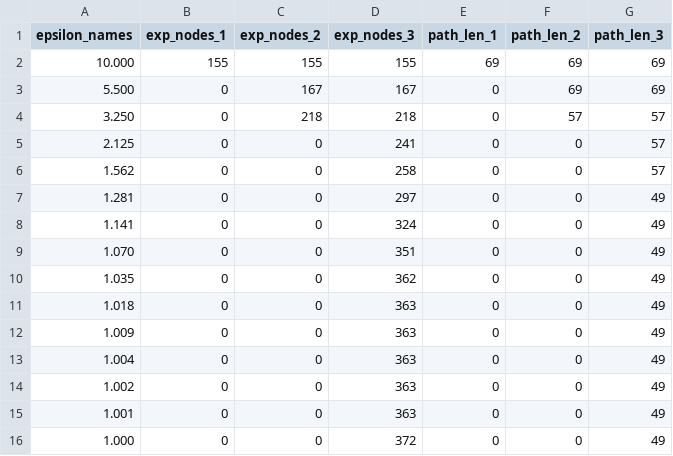
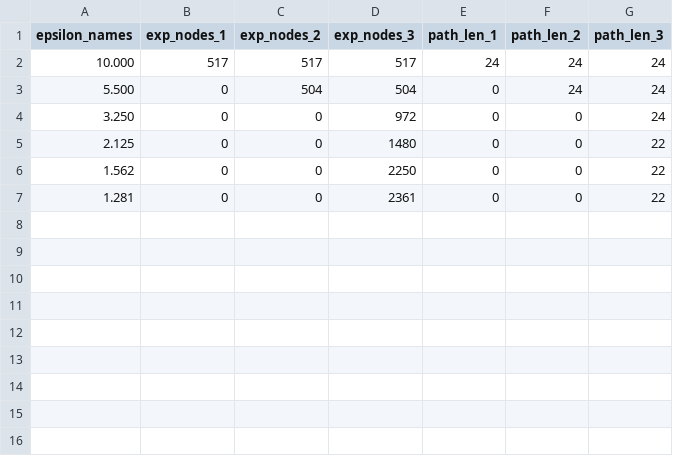
Before and after one commit to gilbertoamarcon/classic_path_planning, a CSV file: out.csv, drawn as a sheet.

```diff
--- a/out.csv
+++ b/out.csv
@@ -1,16 +1,7 @@
 epsilon_names,exp_nodes_1,exp_nodes_2,exp_nodes_3,path_len_1,path_len_2,path_len_3
-10.000,155,155,155,69,69,69
-5.500,0,167,167,0,69,69
-3.250,0,218,218,0,57,57
-2.125,0,0,241,0,0,57
-1.562,0,0,258,0,0,57
-1.281,0,0,297,0,0,49
-1.141,0,0,324,0,0,49
-1.070,0,0,351,0,0,49
-1.035,0,0,362,0,0,49
-1.018,0,0,363,0,0,49
-1.009,0,0,363,0,0,49
-1.004,0,0,363,0,0,49
-1.002,0,0,363,0,0,49
-1.001,0,0,363,0,0,49
-1.000,0,0,372,0,0,49
+10.000,517,517,517,24,24,24
+5.500,0,504,504,0,24,24
+3.250,0,0,972,0,0,24
+2.125,0,0,1480,0,0,22
+1.562,0,0,2250,0,0,22
+1.281,0,0,2361,0,0,22
```
Also changed, not shown: 9 other files.
